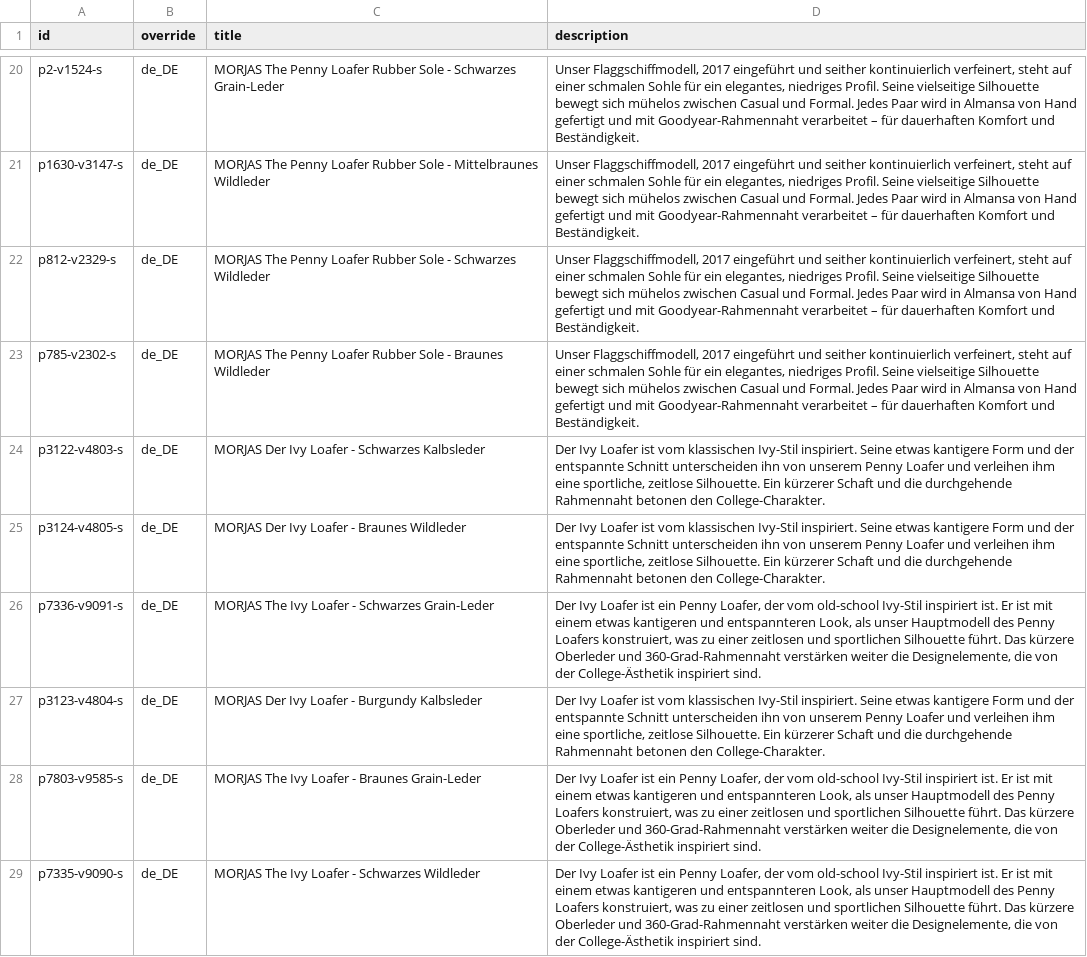
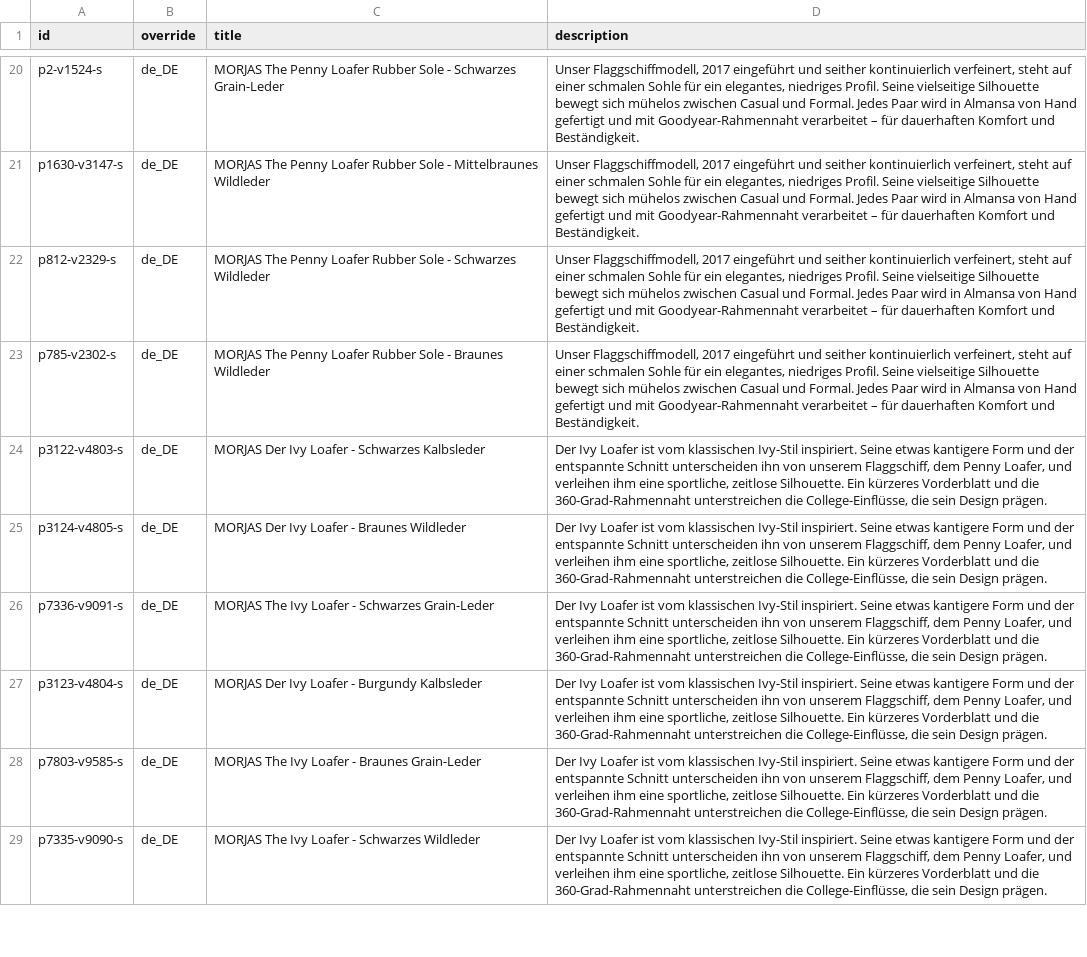
Before and after one commit to PJW134/meta-feeds, a CSV file: docs/meta_language_de_XX.csv, drawn as a sheet; only a part is shown, gaps mark what is left out; the diff covers the shown part only.

```diff
--- a/docs/meta_language_de_XX.csv
+++ b/docs/meta_language_de_XX.csv
@@ -23,7 +23,7 @@ p812-v2329-s,de_DE,MORJAS The Penny Loafer Rubber Sole - Schwarzes Wildleder,"Un
 p785-v2302-s,de_DE,MORJAS The Penny Loafer Rubber Sole - Braunes Wildleder,"Unser Flaggschiffmodell, 2017 eingeführt und seither kontinuierlich verfeinert, steht auf einer schmalen Sohle für ein elegantes, niedriges Profil. Seine vielseitige Silhouette bewegt sich mühelos zwischen Casual und Formal. Jedes Paar wird in Almansa von Hand gefertigt und mit Goodyear-Rahmennaht verarbeitet – für dauerhaften Komfort und Beständigkeit."
-p3122-v4803-s,de_DE,MORJAS Der Ivy Loafer - Schwarzes Kalbsleder,"Der Ivy Loafer ist vom klassischen Ivy-Stil inspiriert. Seine etwas kantigere Form und der entspannte Schnitt unterscheiden ihn von unserem Penny Loafer und verleihen ihm eine sportliche, zeitlose Silhouette. Ein kürzerer Schaft und die durchgehende Rahmennaht betonen den College-Charakter."
-p3124-v4805-s,de_DE,MORJAS Der Ivy Loafer - Braunes Wildleder,"Der Ivy Loafer ist vom klassischen Ivy-Stil inspiriert. Seine etwas kantigere Form und der entspannte Schnitt unterscheiden ihn von unserem Penny Loafer und verleihen ihm eine sportliche, zeitlose Silhouette. Ein kürzerer Schaft und die durchgehende Rahmennaht betonen den College-Charakter."
-p7336-v9091-s,de_DE,MORJAS The Ivy Loafer - Schwarzes Grain-Leder,"Der Ivy Loafer ist ein Penny Loafer, der vom old-school Ivy-Stil inspiriert ist. Er ist mit einem etwas kantigeren und entspannteren Look, als unser Hauptmodell des Penny Loafers konstruiert, was zu einer zeitlosen und sportlichen Silhouette führt. Das kürzere Oberleder und 360-Grad-Rahmennaht verstärken weiter die Designelemente, die von der College-Ästhetik inspiriert sind."
-p3123-v4804-s,de_DE,MORJAS Der Ivy Loafer - Burgundy Kalbsleder,"Der Ivy Loafer ist vom klassischen Ivy-Stil inspiriert. Seine etwas kantigere Form und der entspannte Schnitt unterscheiden ihn von unserem Penny Loafer und verleihen ihm eine sportliche, zeitlose Silhouette. Ein kürzerer Schaft und die durchgehende Rahmennaht betonen den College-Charakter."
-p7803-v9585-s,de_DE,MORJAS The Ivy Loafer - Braunes Grain-Leder,"Der Ivy Loafer ist ein Penny Loafer, der vom old-school Ivy-Stil inspiriert ist. Er ist mit einem etwas kantigeren und entspannteren Look, als unser Hauptmodell des Penny Loafers konstruiert, was zu einer zeitlosen und sportlichen Silhouette führt. Das kürzere Oberleder und 360-Grad-Rahmennaht verstärken weiter die Designelemente, die von der College-Ästhetik inspiriert sind."
-p7335-v9090-s,de_DE,MORJAS The Ivy Loafer - Schwarzes Wildleder,"Der Ivy Loafer ist ein Penny Loafer, der vom old-school Ivy-Stil inspiriert ist. Er ist mit einem etwas kantigeren und entspannteren Look, als unser Hauptmodell des Penny Loafers konstruiert, was zu einer zeitlosen und sportlichen Silhouette führt. Das kürzere Oberleder und 360-Grad-Rahmennaht verstärken weiter die Designelemente, die von der College-Ästhetik inspiriert sind."
+p3122-v4803-s,de_DE,MORJAS Der Ivy Loafer - Schwarzes Kalbsleder,"Der Ivy Loafer ist vom klassischen Ivy-Stil inspiriert. Seine etwas kantigere Form und der entspannte Schnitt unterscheiden ihn von unserem Flaggschiff, dem Penny Loafer, und verleihen ihm eine sportliche, zeitlose Silhouette. Ein kürzeres Vorderblatt und die 360-Grad-Rahmennaht unterstreichen die College-Einflüsse, die sein Design prägen."
+p3124-v4805-s,de_DE,MORJAS Der Ivy Loafer - Braunes Wildleder,"Der Ivy Loafer ist vom klassischen Ivy-Stil inspiriert. Seine etwas kantigere Form und der entspannte Schnitt unterscheiden ihn von unserem Flaggschiff, dem Penny Loafer, und verleihen ihm eine sportliche, zeitlose Silhouette. Ein kürzeres Vorderblatt und die 360-Grad-Rahmennaht unterstreichen die College-Einflüsse, die sein Design prägen."
+p7336-v9091-s,de_DE,MORJAS The Ivy Loafer - Schwarzes Grain-Leder,"Der Ivy Loafer ist vom klassischen Ivy-Stil inspiriert. Seine etwas kantigere Form und der entspannte Schnitt unterscheiden ihn von unserem Flaggschiff, dem Penny Loafer, und verleihen ihm eine sportliche, zeitlose Silhouette. Ein kürzeres Vorderblatt und die 360-Grad-Rahmennaht unterstreichen die College-Einflüsse, die sein Design prägen."
+p3123-v4804-s,de_DE,MORJAS Der Ivy Loafer - Burgundy Kalbsleder,"Der Ivy Loafer ist vom klassischen Ivy-Stil inspiriert. Seine etwas kantigere Form und der entspannte Schnitt unterscheiden ihn von unserem Flaggschiff, dem Penny Loafer, und verleihen ihm eine sportliche, zeitlose Silhouette. Ein kürzeres Vorderblatt und die 360-Grad-Rahmennaht unterstreichen die College-Einflüsse, die sein Design prägen."
+p7803-v9585-s,de_DE,MORJAS The Ivy Loafer - Braunes Grain-Leder,"Der Ivy Loafer ist vom klassischen Ivy-Stil inspiriert. Seine etwas kantigere Form und der entspannte Schnitt unterscheiden ihn von unserem Flaggschiff, dem Penny Loafer, und verleihen ihm eine sportliche, zeitlose Silhouette. Ein kürzeres Vorderblatt und die 360-Grad-Rahmennaht unterstreichen die College-Einflüsse, die sein Design prägen."
+p7335-v9090-s,de_DE,MORJAS The Ivy Loafer - Schwarzes Wildleder,"Der Ivy Loafer ist vom klassischen Ivy-Stil inspiriert. Seine etwas kantigere Form und der entspannte Schnitt unterscheiden ihn von unserem Flaggschiff, dem Penny Loafer, und verleihen ihm eine sportliche, zeitlose Silhouette. Ein kürzeres Vorderblatt und die 360-Grad-Rahmennaht unterstreichen die College-Einflüsse, die sein Design prägen."
```
Also changed, not shown: 39 edited cells elsewhere in this file, docs/meta_language_fr_XX.csv, docs/meta_primary_feed.csv, 1 other file.
